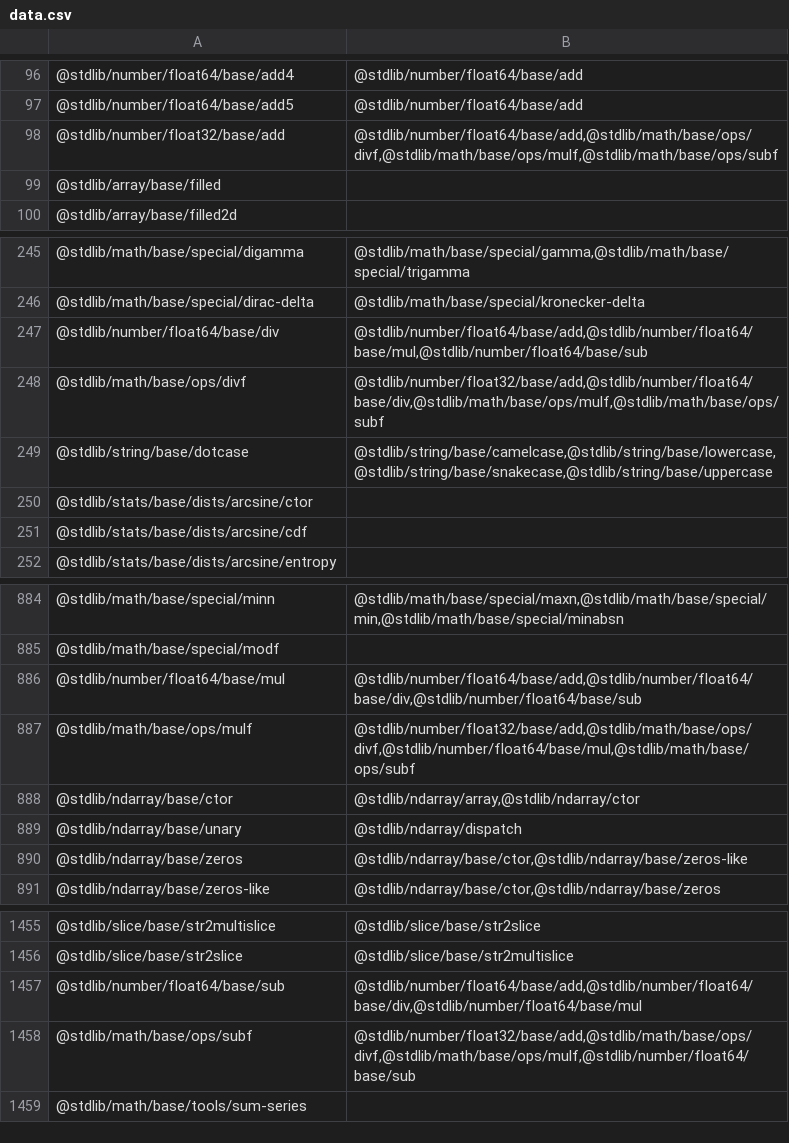
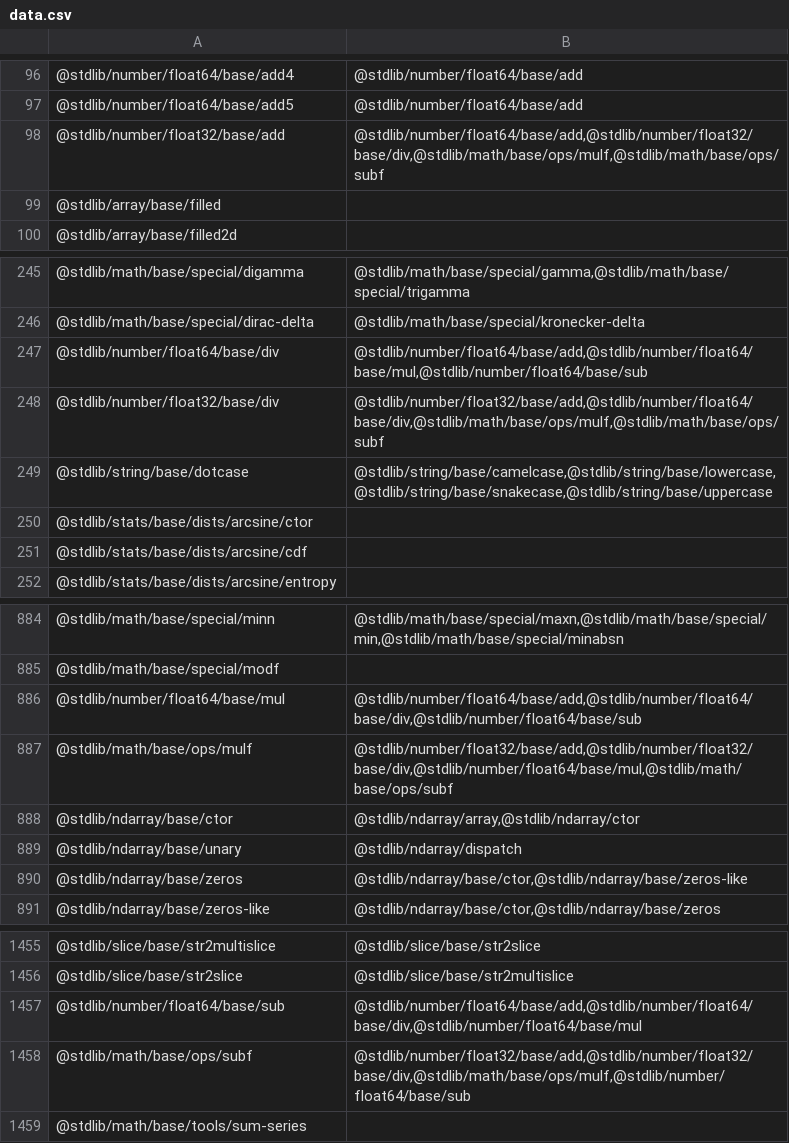
Before and after one commit to stdlib-js/namespace, a CSV file: pkg2related/data/data.csv, drawn as a sheet; only a part is shown, gaps mark what is left out.

```diff
--- a/pkg2related/data/data.csv
+++ b/pkg2related/data/data.csv
@@ -97,3 +97,3 @@
 "@stdlib/number/float64/base/add5","@stdlib/number/float64/base/add"
-"@stdlib/number/float32/base/add","@stdlib/number/float64/base/add,@stdlib/math/base/ops/divf,@stdlib/math/base/ops/mulf,@stdlib/math/base/ops/subf"
+"@stdlib/number/float32/base/add","@stdlib/number/float64/base/add,@stdlib/number/float32/base/div,@stdlib/math/base/ops/mulf,@stdlib/math/base/ops/subf"
 "@stdlib/array/base/filled",""
@@ -247,3 +247,3 @@
 "@stdlib/number/float64/base/div","@stdlib/number/float64/base/add,@stdlib/number/float64/base/mul,@stdlib/number/float64/base/sub"
-"@stdlib/math/base/ops/divf","@stdlib/number/float32/base/add,@stdlib/number/float64/base/div,@stdlib/math/base/ops/mulf,@stdlib/math/base/ops/subf"
+"@stdlib/number/float32/base/div","@stdlib/number/float32/base/add,@stdlib/number/float64/base/div,@stdlib/math/base/ops/mulf,@stdlib/math/base/ops/subf"
 "@stdlib/string/base/dotcase","@stdlib/string/base/camelcase,@stdlib/string/base/lowercase,@stdlib/string/base/snakecase,@stdlib/string/base/uppercase"
@@ -886,3 +886,3 @@
 "@stdlib/number/float64/base/mul","@stdlib/number/float64/base/add,@stdlib/number/float64/base/div,@stdlib/number/float64/base/sub"
-"@stdlib/math/base/ops/mulf","@stdlib/number/float32/base/add,@stdlib/math/base/ops/divf,@stdlib/number/float64/base/mul,@stdlib/math/base/ops/subf"
+"@stdlib/math/base/ops/mulf","@stdlib/number/float32/base/add,@stdlib/number/float32/base/div,@stdlib/number/float64/base/mul,@stdlib/math/base/ops/subf"
 "@stdlib/ndarray/base/ctor","@stdlib/ndarray/array,@stdlib/ndarray/ctor"
@@ -1457,3 +1457,3 @@
 "@stdlib/number/float64/base/sub","@stdlib/number/float64/base/add,@stdlib/number/float64/base/div,@stdlib/number/float64/base/mul"
-"@stdlib/math/base/ops/subf","@stdlib/number/float32/base/add,@stdlib/math/base/ops/divf,@stdlib/math/base/ops/mulf,@stdlib/number/float64/base/sub"
+"@stdlib/math/base/ops/subf","@stdlib/number/float32/base/add,@stdlib/number/float32/base/div,@stdlib/math/base/ops/mulf,@stdlib/number/float64/base/sub"
 "@stdlib/math/base/tools/sum-series",""
```
Also changed, not shown: alias2pkg/data/data.csv, pkg2alias/data/data.csv, 7 other files.
